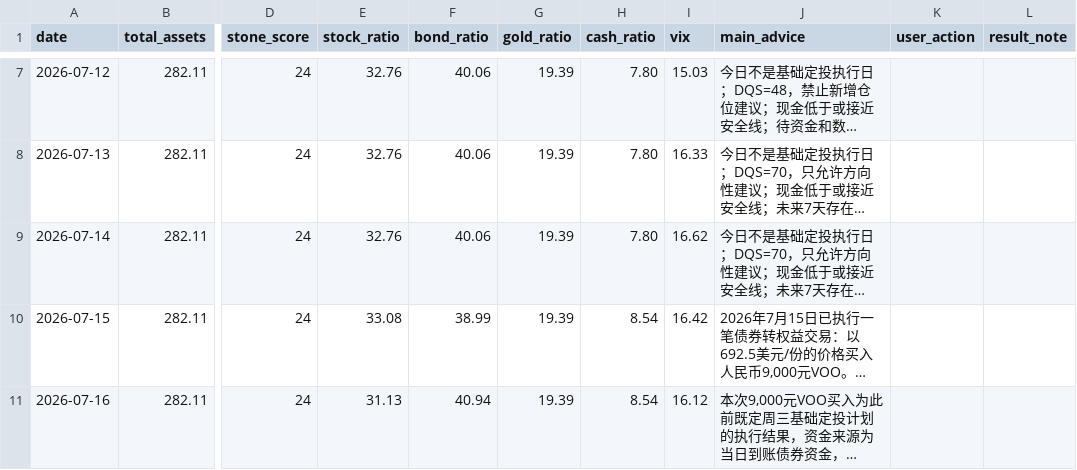
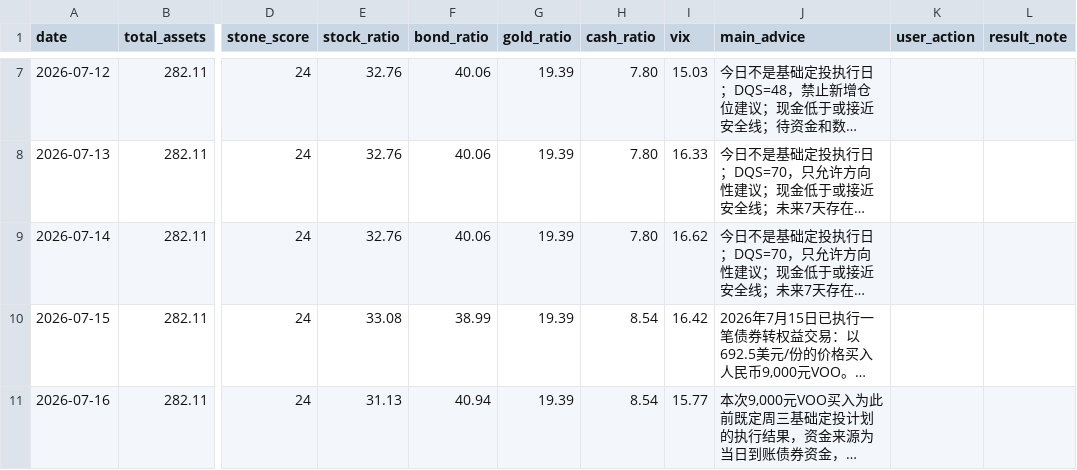
Before and after one commit to shitou3263063-pixel/stone-ai-investment-manager, a CSV file: data/investment_log.csv, drawn as a sheet; only a part is shown, gaps mark what is left out; long unchanged cells end in …; the diff names each change by its address in the sheet, - before the commit and + after, or states it on an @@ line.

Commit message:
Upgrade Stone AI to V12.7.0 stable

```diff
--- a/data/investment_log.csv
+++ b/data/investment_log.csv
-I11 (vix): 16.12
+I11 (vix): 15.77
```
Also changed, not shown: 54 other files.
